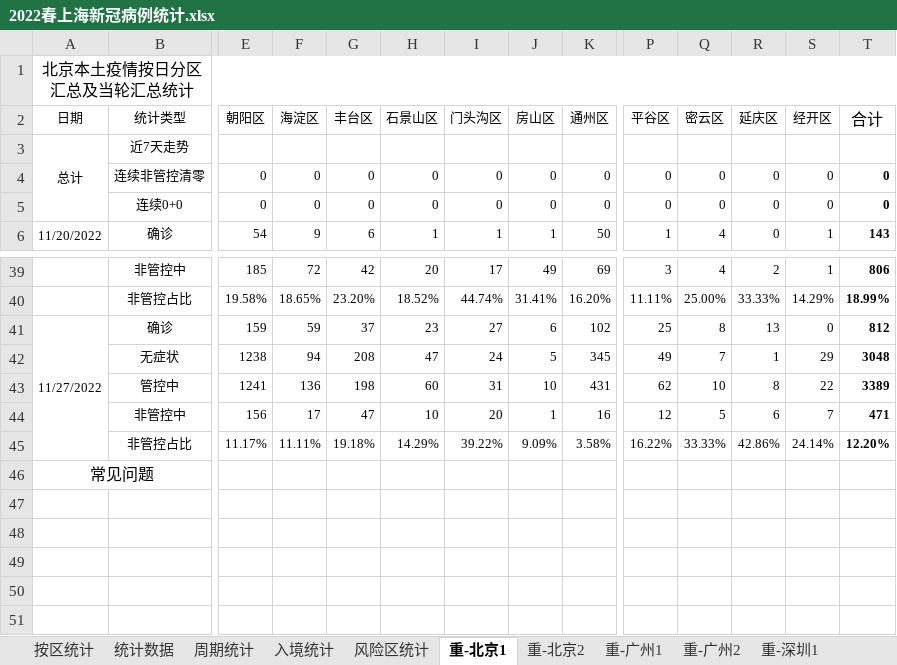
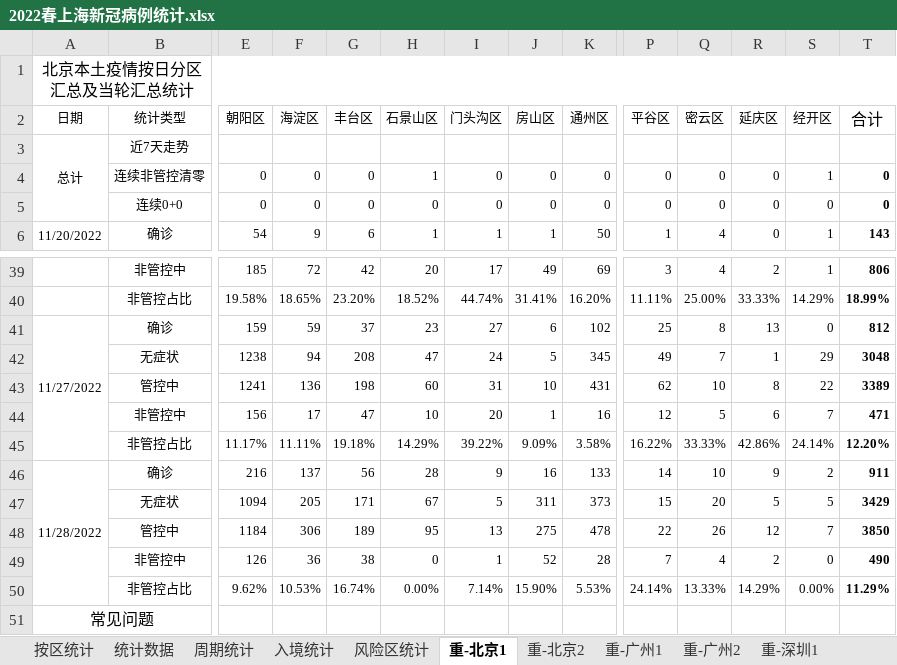
Before and after one commit to KylinHuang7/covid19, an Excel workbook: 2022春上海新冠病例统计.xlsx, sheet 重-北京1, drawn as a sheet; only a part is shown, gaps mark what is left out; values as stored, in another font and other column widths than the file's, no borders; conditional formats not drawn; rows hold the shown columns only; the diff names each change by its address in the sheet, - before the commit and + after, or states it on an @@ line.

```diff
--- a/2022春上海新冠病例统计.xlsx (sheet 重-北京1)
+++ b/2022春上海新冠病例统计.xlsx (sheet 重-北京1)
-H4 (石景山区): 0
+H4 (石景山区): 1
-S4 (经开区): 0
+S4 (经开区): 1
+row 46: 11/28/2022 | 确诊 | 216 | 137 | 56 | 28 | 9 | 16 | 133 | 14 | 10 | 9 | 2 | 911
+row 47:  | 无症状 | 1094 | 205 | 171 | 67 | 5 | 311 | 373 | 15 | 20 | 5 | 5 | 3429
+row 48:  | 管控中 | 1184 | 306 | 189 | 95 | 13 | 275 | 478 | 22 | 26 | 12 | 7 | 3850
+row 49:  | 非管控中 | 126 | 36 | 38 | 0 | 1 | 52 | 28 | 7 | 4 | 2 | 0 | 490
+row 50:  | 非管控占比 | 9.62% | 10.53% | 16.74% | 0.00% | 7.14% | 15.90% | 5.53% | 24.14% | 13.33% | 14.29% | 0.00% | 11.29%
```
Also changed, not shown: sheet 按区统计, sheet 重-重庆1, sheet 周期统计, sheet 重-广州1, sheet 重-深圳1, sheet 重-重庆2, 6 more sheets, formulas that keep their value, hidden cells, 2 other files.
